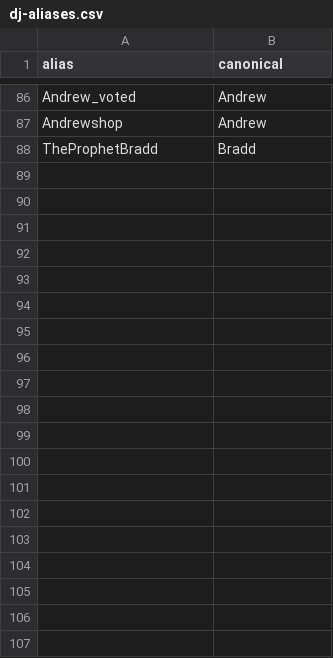
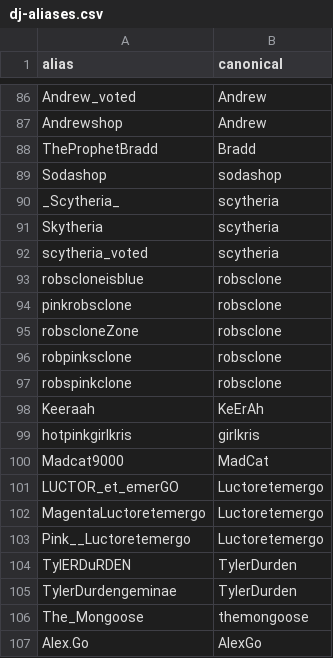
Before and after one commit to indiediscotheque/firetable-hostbot, a CSV file: tools/history/dj-aliases.csv, drawn as a sheet; only a part is shown, gaps mark what is left out; the diff covers the shown part only; the diff names each change by its address in the sheet, - before the commit and + after, or states it on an @@ line.

```diff
--- a/tools/history/dj-aliases.csv
+++ b/tools/history/dj-aliases.csv
+row 89: Sodashop | sodashop
+row 90: _Scytheria_ | scytheria
+row 91: Skytheria | scytheria
+row 92: scytheria_voted | scytheria
+row 93: robscloneisblue | robsclone
+row 94: pinkrobsclone | robsclone
+row 95: robscloneZone | robsclone
+row 96: robpinksclone | robsclone
+row 97: robspinkclone | robsclone
+row 98: Keeraah | KeErAh
+row 99: hotpinkgirlkris | girlkris
+row 100: Madcat9000 | MadCat
+row 101: LUCTOR_et_emerGO | Luctoretemergo
+row 102: MagentaLuctoretemergo | Luctoretemergo
+row 103: Pink__Luctoretemergo | Luctoretemergo
+row 104: TylERDuRDEN | TylerDurden
+row 105: TylerDurdengeminae | TylerDurden
+row 106: The_Mongoose | themongoose
+row 107: Alex.Go | AlexGo
```
Also changed, not shown: 21 added rows and 29 edited cells elsewhere in this file.
